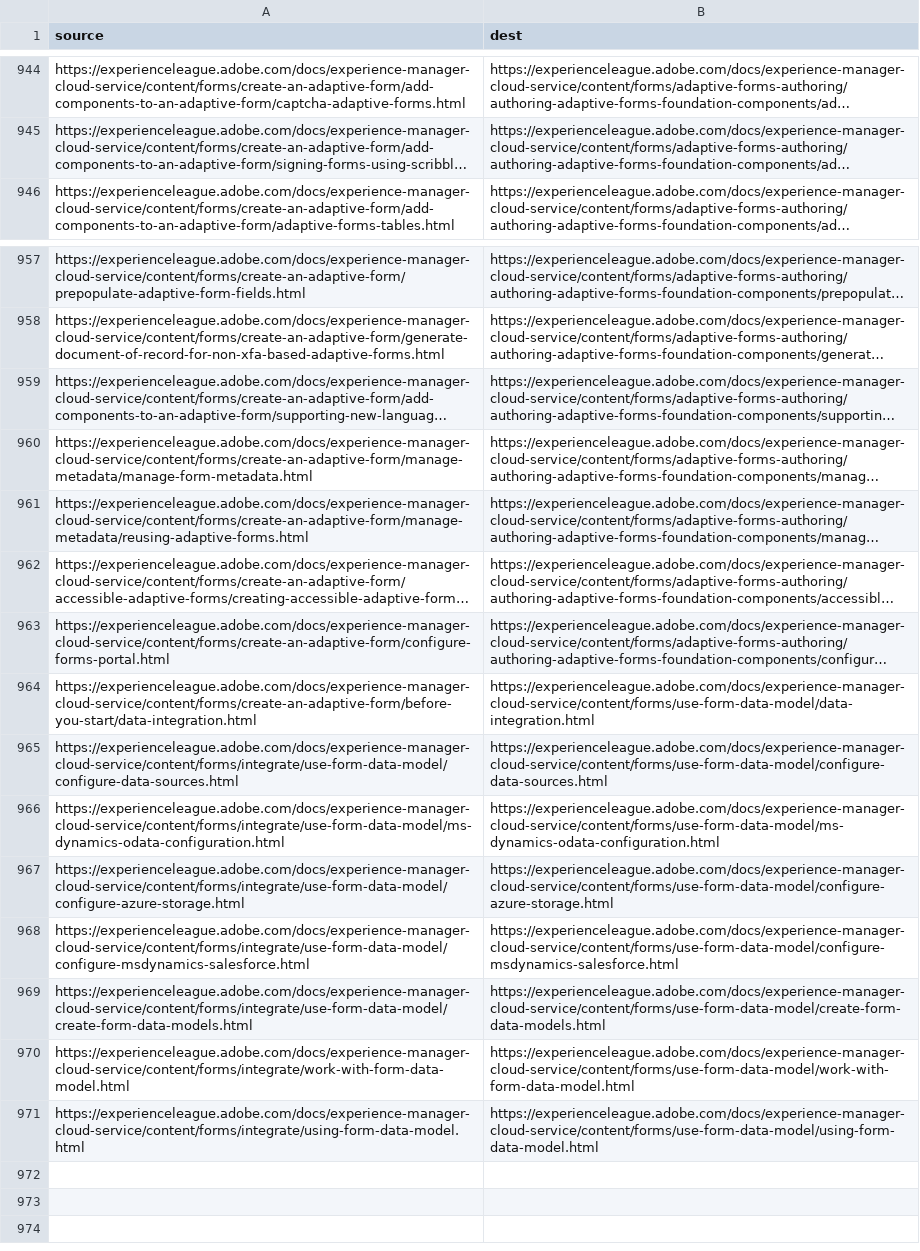
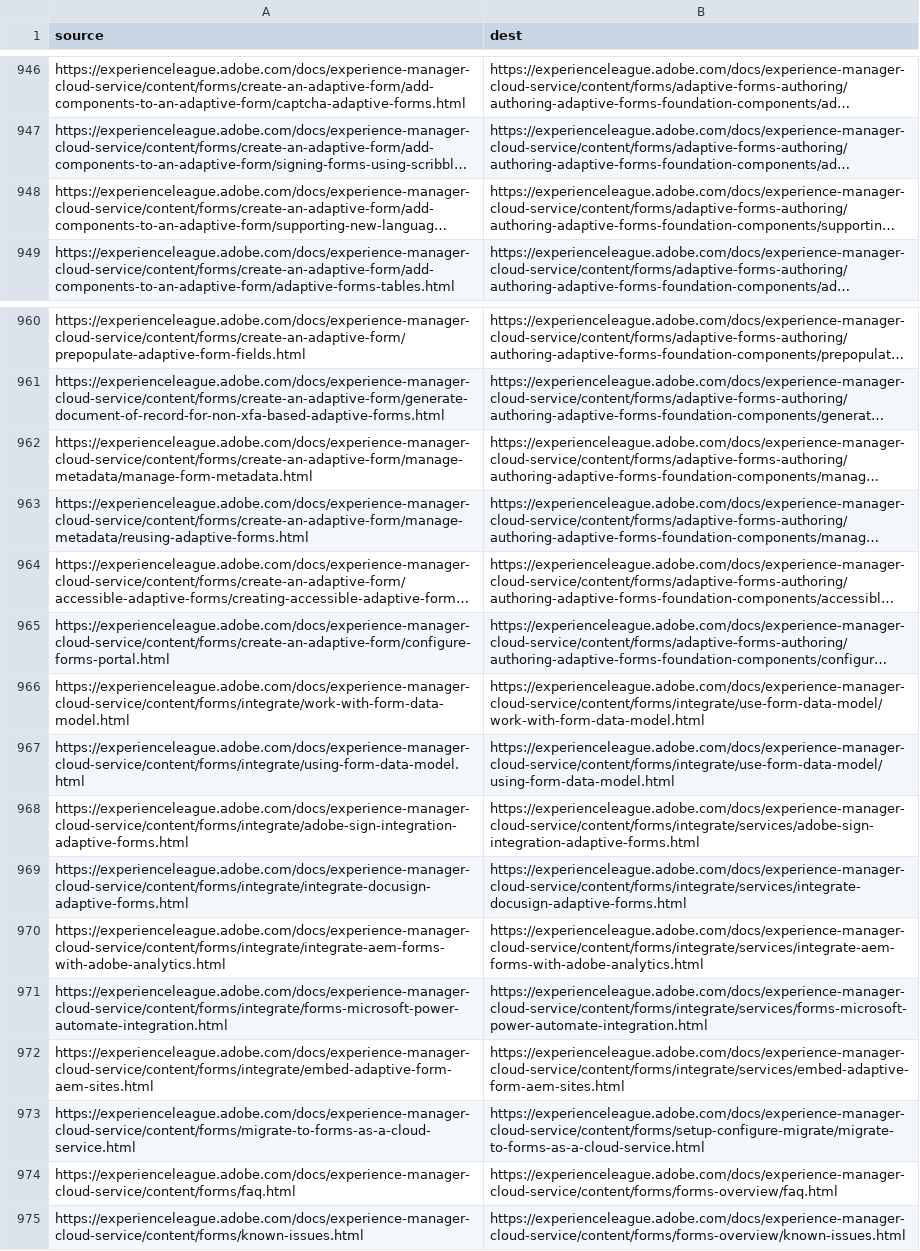
Before and after one commit to AdobeDocs/experience-manager-cloud-service.pt-BR, a CSV file: redirects.csv, drawn as a sheet; only a part is shown, gaps mark what is left out; long unchanged cells end in …; removed rows and columns are numbered as before the commit, all else as after; the diff covers the shown part only; the diff names each change by its address in the sheet, - before the commit and + after, or states it on an @@ line.

```diff
--- a/redirects.csv
+++ b/redirects.csv
@@ row 959 moved to row 948: https://experienceleague.adobe.com/docs/… @@
-row 964: https://experienceleague.adobe.com/docs/experience-manager-cloud-service/content/forms/create-an-adaptive-form/before-you-start/data-integration.html | https://experienceleague.adobe.com/docs/experience-manager-cloud-service/content/forms/use-form-data-model/data-integration.html
-row 965: https://experienceleague.adobe.com/docs/experience-manager-cloud-service/content/forms/integrate/use-form-data-model/configure-data-sources.html | https://experienceleague.adobe.com/docs/experience-manager-cloud-service/content/forms/use-form-data-model/configure-data-sources.html
-row 966: https://experienceleague.adobe.com/docs/experience-manager-cloud-service/content/forms/integrate/use-form-data-model/ms-dynamics-odata-configuration.html | https://experienceleague.adobe.com/docs/experience-manager-cloud-service/content/forms/use-form-data-model/ms-dynamics-odata-configuration.html
-row 967: https://experienceleague.adobe.com/docs/experience-manager-cloud-service/content/forms/integrate/use-form-data-model/configure-azure-storage.html | https://experienceleague.adobe.com/docs/experience-manager-cloud-service/content/forms/use-form-data-model/configure-azure-storage.html
-row 968: https://experienceleague.adobe.com/docs/experience-manager-cloud-service/content/forms/integrate/use-form-data-model/configure-msdynamics-salesforce.html | https://experienceleague.adobe.com/docs/experience-manager-cloud-service/content/forms/use-form-data-model/configure-msdynamics-salesforce.html
-row 969: https://experienceleague.adobe.com/docs/experience-manager-cloud-service/content/forms/integrate/use-form-data-model/create-form-data-models.html | https://experienceleague.adobe.com/docs/experience-manager-cloud-service/content/forms/use-form-data-model/create-form-data-models.html
-B966 (dest): https://experienceleague.adobe.com/docs/experience-manager-cloud-service/content/forms/use-form-data-model/work-with-form-data-model.html
+B966 (dest): https://experienceleague.adobe.com/docs/experience-manager-cloud-service/content/forms/integrate/use-form-data-model/work-with-form-data-model.html
-B967 (dest): https://experienceleague.adobe.com/docs/experience-manager-cloud-service/content/forms/use-form-data-model/using-form-data-model.html
+B967 (dest): https://experienceleague.adobe.com/docs/experience-manager-cloud-service/content/forms/integrate/use-form-data-model/using-form-data-model.html
+row 968: https://experienceleague.adobe.com/docs/experience-manager-cloud-service/content/forms/integrate/adobe-sign-integration-adaptive-forms.html | https://experienceleague.adobe.com/docs/experience-manager-cloud-service/content/forms/integrate/services/adobe-sign-integration-adaptive-forms.html
+row 969: https://experienceleague.adobe.com/docs/experience-manager-cloud-service/content/forms/integrate/integrate-docusign-adaptive-forms.html | https://experienceleague.adobe.com/docs/experience-manager-cloud-service/content/forms/integrate/services/integrate-docusign-adaptive-forms.html
+row 970: https://experienceleague.adobe.com/docs/experience-manager-cloud-service/content/forms/integrate/integrate-aem-forms-with-adobe-analytics.html | https://experienceleague.adobe.com/docs/experience-manager-cloud-service/content/forms/integrate/services/integrate-aem-forms-with-adobe-analytics.html
+row 971: https://experienceleague.adobe.com/docs/experience-manager-cloud-service/content/forms/integrate/forms-microsoft-power-automate-integration.html | https://experienceleague.adobe.com/docs/experience-manager-cloud-service/content/forms/integrate/services/forms-microsoft-power-automate-integration.html
+row 972: https://experienceleague.adobe.com/docs/experience-manager-cloud-service/content/forms/integrate/embed-adaptive-form-aem-sites.html | https://experienceleague.adobe.com/docs/experience-manager-cloud-service/content/forms/integrate/services/embed-adaptive-form-aem-sites.html
+row 973: https://experienceleague.adobe.com/docs/experience-manager-cloud-service/content/forms/migrate-to-forms-as-a-cloud-service.html | https://experienceleague.adobe.com/docs/experience-manager-cloud-service/content/forms/setup-configure-migrate/migrate-to-forms-as-a-cloud-service.html
+row 974: https://experienceleague.adobe.com/docs/experience-manager-cloud-service/content/forms/faq.html | https://experienceleague.adobe.com/docs/experience-manager-cloud-service/content/forms/forms-overview/faq.html
+row 975: https://experienceleague.adobe.com/docs/experience-manager-cloud-service/content/forms/known-issues.html | https://experienceleague.adobe.com/docs/experience-manager-cloud-service/content/forms/forms-overview/known-issues.html
```
Also changed, not shown: 2 added rows, 1 moved row and 8 edited cells elsewhere in this file.
